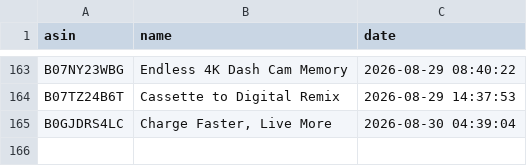
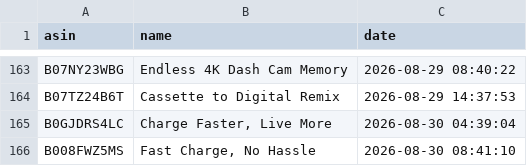
Before and after one commit to smartcartindiaofficial-coder/SmartCart-India, a CSV file: upload_history.csv, drawn as a sheet; only a part is shown, gaps mark what is left out; the diff names each change by its address in the sheet, - before the commit and + after, or states it on an @@ line.

```diff
--- a/upload_history.csv
+++ b/upload_history.csv
+row 166: B008FWZ5MS | Fast Charge, No Hassle | 2026-08-30 08:41:10
```
Also changed, not shown: 19 other files.
